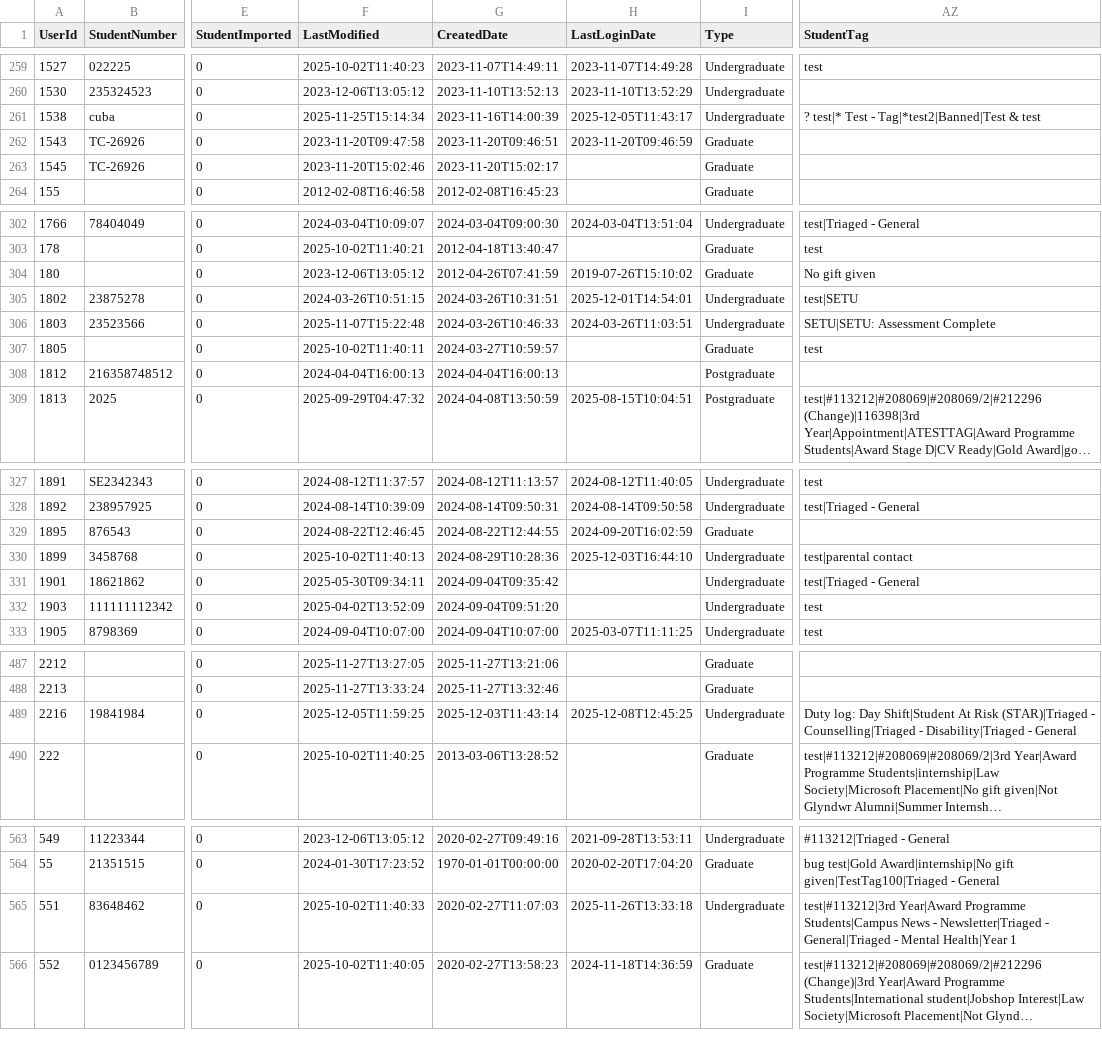
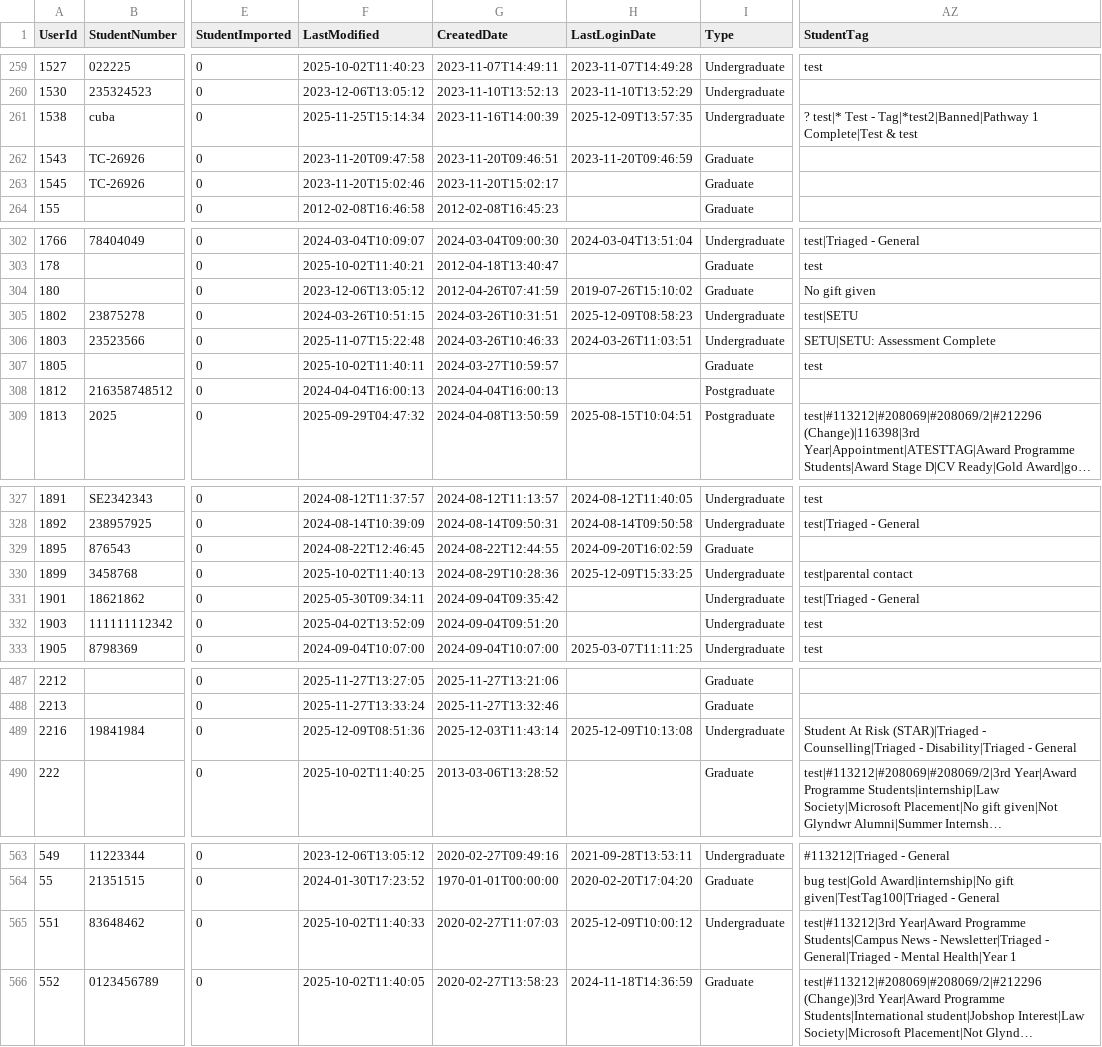
Before and after one commit to falaknaazkhan14/Trial, a CSV file: data/students.csv, drawn as a sheet; only a part is shown, gaps mark what is left out; long unchanged cells end in …; the diff covers the shown part only; the diff names each change by its address in the sheet, - before the commit and + after, or states it on an @@ line.

Commit message:
Update data - 2025-12-09T17:33:27.986282

```diff
--- a/data/students.csv
+++ b/data/students.csv
-H261 (LastLoginDate): 2025-12-05T11:43:17
+H261 (LastLoginDate): 2025-12-09T13:57:35
-AZ261 (StudentTag): …Test - Tag|*test2|Banned|Test & test
+AZ261 (StudentTag): …Test - Tag|*test2|Banned|Pathway 1 Complete|Test & test
-H305 (LastLoginDate): 2025-12-01T14:54:01
+H305 (LastLoginDate): 2025-12-09T08:58:23
-H330 (LastLoginDate): 2025-12-03T16:44:10
+H330 (LastLoginDate): 2025-12-09T15:33:25
-F489 (LastModified): 2025-12-05T11:59:25
+F489 (LastModified): 2025-12-09T08:51:36
-H489 (LastLoginDate): 2025-12-08T12:45:25
+H489 (LastLoginDate): 2025-12-09T10:13:08
-AZ489 (StudentTag): Duty log: Day Shift|Student At Risk…
+AZ489 (StudentTag): Student At Risk…
-H565 (LastLoginDate): 2025-11-26T13:33:18
+H565 (LastLoginDate): 2025-12-09T10:00:12
```
Also changed, not shown: 2 edited cells elsewhere in this file, data/appointment_bookings.csv, 4 other files.
